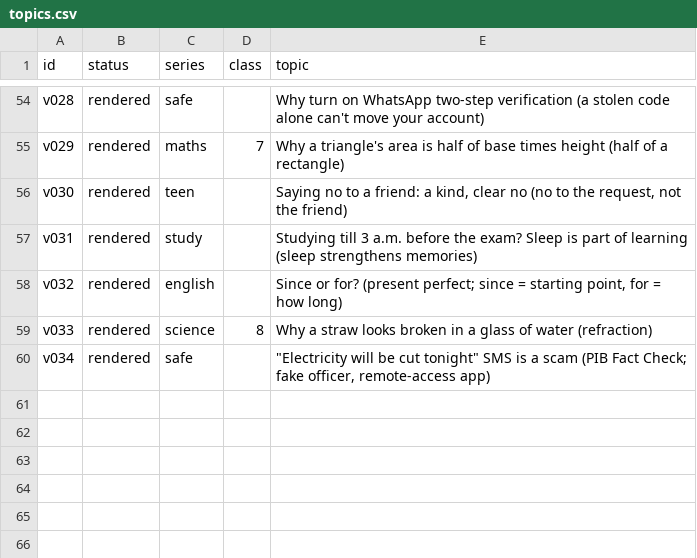
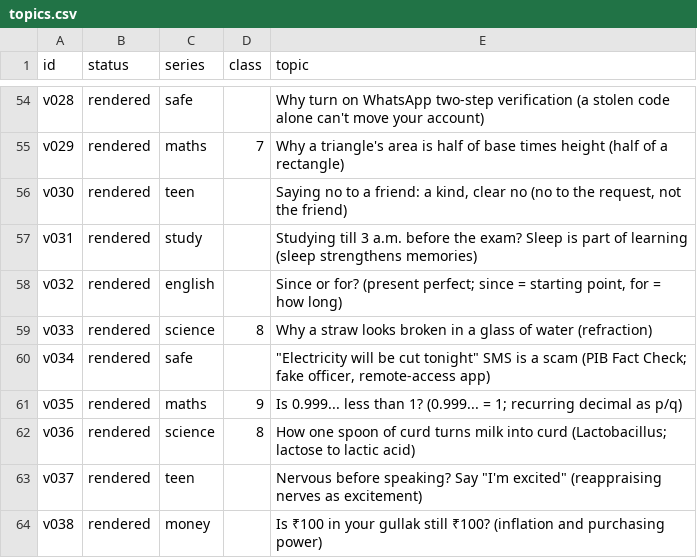
Before and after one commit to sanjay493/kyun-aur-kaise-reels, a CSV file: docs/topics.csv, drawn as a sheet; only a part is shown, gaps mark what is left out.

```diff
--- a/docs/topics.csv
+++ b/docs/topics.csv
@@ -60 +60,5 @@ v033,rendered,science,8,Why a straw looks broken in a glass of water (refraction
 v034,rendered,safe,,"""Electricity will be cut tonight"" SMS is a scam (PIB Fact Check; fake officer, remote-access app)"
+v035,rendered,maths,9,Is 0.999... less than 1? (0.999... = 1; recurring decimal as p/q)
+v036,rendered,science,8,How one spoon of curd turns milk into curd (Lactobacillus; lactose to lactic acid)
+v037,rendered,teen,,"Nervous before speaking? Say ""I'm excited"" (reappraising nerves as excitement)"
+v038,rendered,money,,Is ₹100 in your gullak still ₹100? (inflation and purchasing power)
```
Also changed, not shown: 6 other files.
